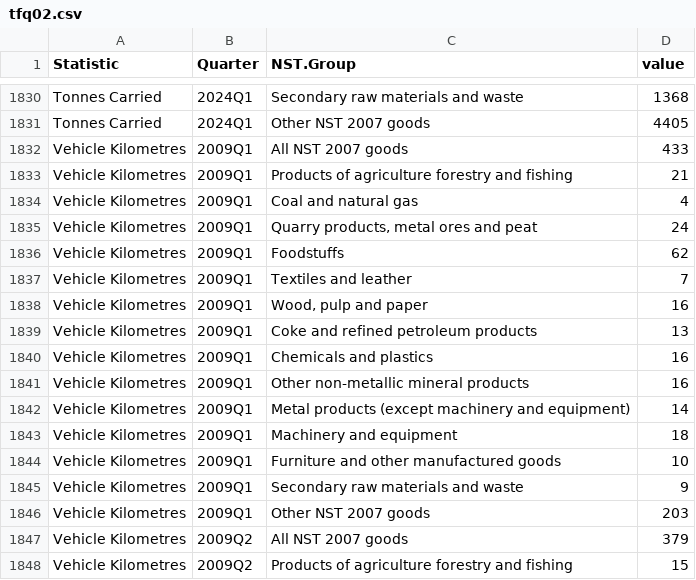
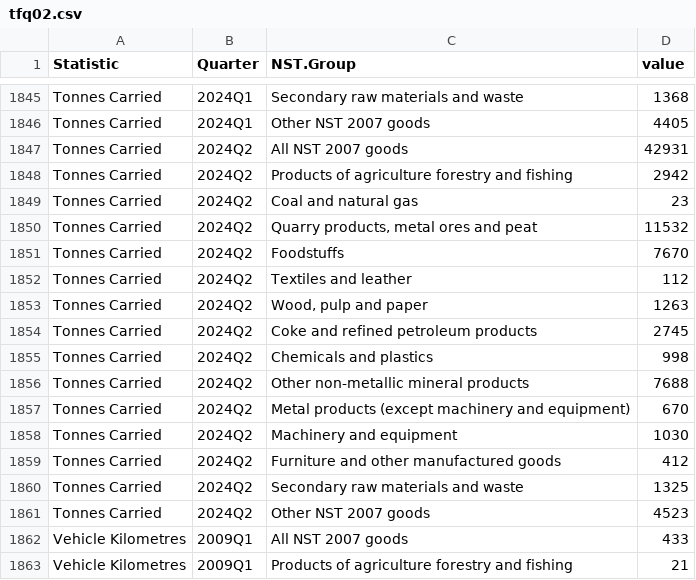
Before and after one commit to flanneryjcso/econ_dash_data, a CSV file: tfq02.csv, drawn as a sheet; only a part is shown, gaps mark what is left out; the shorter side is filled out with more unchanged rows; the diff covers the shown part only; the diff names each change by its address in the sheet, - before the commit and + after, or states it on an @@ line.

```diff
--- a/tfq02.csv
+++ b/tfq02.csv
+row 1847: Tonnes Carried | 2024Q2 | All NST 2007 goods | 42931
+row 1848: Tonnes Carried | 2024Q2 | Products of agriculture forestry and fishing | 2942
+row 1849: Tonnes Carried | 2024Q2 | Coal and natural gas | 23
+row 1850: Tonnes Carried | 2024Q2 | Quarry products, metal ores and peat | 11532
+row 1851: Tonnes Carried | 2024Q2 | Foodstuffs | 7670
+row 1852: Tonnes Carried | 2024Q2 | Textiles and leather | 112
+row 1853: Tonnes Carried | 2024Q2 | Wood, pulp and paper | 1263
+row 1854: Tonnes Carried | 2024Q2 | Coke and refined petroleum products | 2745
+row 1855: Tonnes Carried | 2024Q2 | Chemicals and plastics | 998
+row 1856: Tonnes Carried | 2024Q2 | Other non-metallic mineral products | 7688
+row 1857: Tonnes Carried | 2024Q2 | Metal products (except machinery and equipment) | 670
+row 1858: Tonnes Carried | 2024Q2 | Machinery and equipment | 1030
+row 1859: Tonnes Carried | 2024Q2 | Furniture and other manufactured goods | 412
+row 1860: Tonnes Carried | 2024Q2 | Secondary raw materials and waste | 1325
+row 1861: Tonnes Carried | 2024Q2 | Other NST 2007 goods | 4523
```
Also changed, not shown: 30 added rows elsewhere in this file, tfq01.csv, 1 other file.
